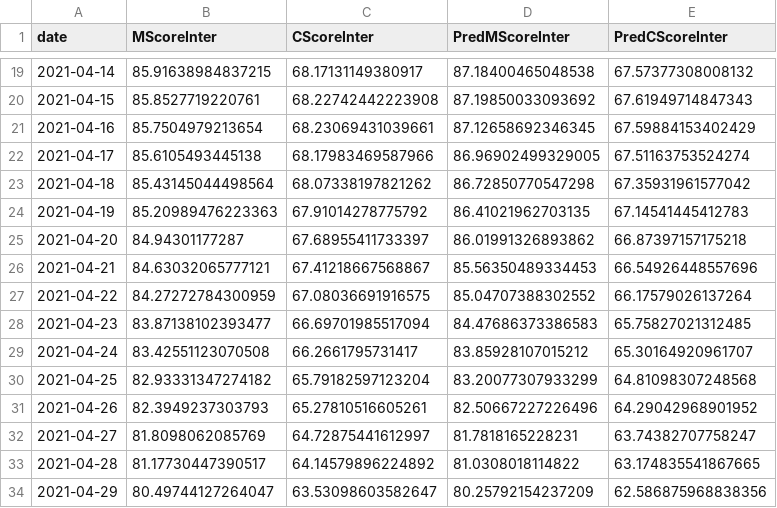
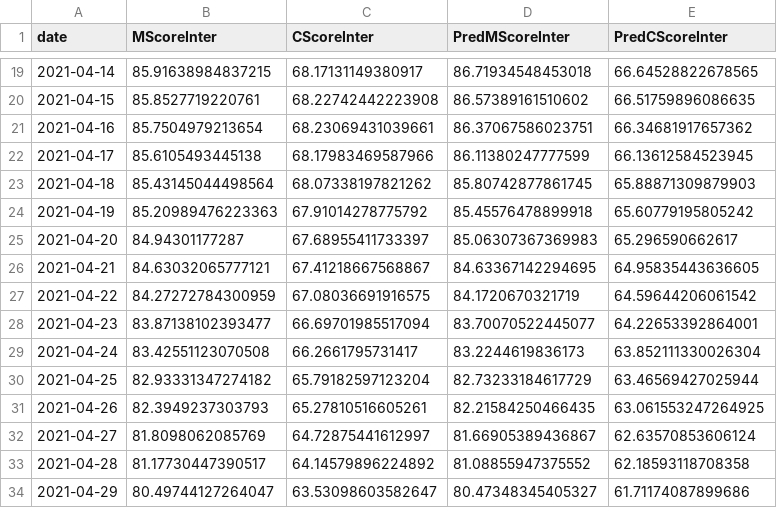
Before and after one commit to Song921012/CognitiveModel.jl, a CSV file: output/neuralintervention.csv, drawn as a sheet; only a part is shown, gaps mark what is left out; the diff covers the shown part only.

```diff
--- a/output/neuralintervention.csv
+++ b/output/neuralintervention.csv
@@ -19,16 +19,16 @@ date,MScoreInter,CScoreInter,PredMScoreInter,PredCScoreInter
-2021-04-14,85.91638984837215,68.17131149380917,87.18400465048538,67.57377308008132
-2021-04-15,85.8527719220761,68.22742442223908,87.19850033093692,67.61949714847343
-2021-04-16,85.7504979213654,68.23069431039661,87.12658692346345,67.59884153402429
-2021-04-17,85.6105493445138,68.17983469587966,86.96902499329005,67.51163753524274
-2021-04-18,85.43145044498564,68.07338197821262,86.72850770547298,67.35931961577042
-2021-04-19,85.20989476223363,67.91014278775792,86.41021962703135,67.14541445412783
-2021-04-20,84.94301177287,67.68955411733397,86.01991326893862,66.87397157175218
-2021-04-21,84.63032065777121,67.41218667568867,85.56350489334453,66.54926448557696
-2021-04-22,84.27272784300959,67.08036691916575,85.04707388302552,66.17579026137264
-2021-04-23,83.87138102393477,66.69701985517094,84.47686373386583,65.75827021312485
-2021-04-24,83.42551123070508,66.2661795731417,83.85928107015212,65.30164920961707
-2021-04-25,82.93331347274182,65.79182597123204,83.20077307933299,64.81098307248568
-2021-04-26,82.3949237303793,65.27810516605261,82.50667227226496,64.29042968901952
-2021-04-27,81.8098062085769,64.72875441612997,81.7818165228231,63.74382707758247
-2021-04-28,81.17730447390517,64.14579896224892,81.0308018114822,63.174835541867665
-2021-04-29,80.49744127264047,63.53098603582647,80.25792154237209,62.586875968838356
+2021-04-14,85.91638984837215,68.17131149380917,86.71934548453018,66.64528822678565
+2021-04-15,85.8527719220761,68.22742442223908,86.57389161510602,66.51759896086635
+2021-04-16,85.7504979213654,68.23069431039661,86.37067586023751,66.34681917657362
+2021-04-17,85.6105493445138,68.17983469587966,86.11380247777599,66.13612584523945
+2021-04-18,85.43145044498564,68.07338197821262,85.80742877861745,65.88871309879903
+2021-04-19,85.20989476223363,67.91014278775792,85.45576478899918,65.60779195805242
+2021-04-20,84.94301177287,67.68955411733397,85.06307367369983,65.296590662617
+2021-04-21,84.63032065777121,67.41218667568867,84.63367142294695,64.95835443636605
+2021-04-22,84.27272784300959,67.08036691916575,84.1720670321719,64.59644206061542
+2021-04-23,83.87138102393477,66.69701985517094,83.70070522445077,64.22653392864001
+2021-04-24,83.42551123070508,66.2661795731417,83.2244619836173,63.852111330026304
+2021-04-25,82.93331347274182,65.79182597123204,82.73233184617729,63.46569427025944
+2021-04-26,82.3949237303793,65.27810516605261,82.21584250466435,63.061553247264925
+2021-04-27,81.8098062085769,64.72875441612997,81.66905389436867,62.63570853606124
+2021-04-28,81.17730447390517,64.14579896224892,81.08855947375552,62.18593118708358
+2021-04-29,80.49744127264047,63.53098603582647,80.47348345405327,61.71174087899686
```
Also changed, not shown: 94 edited cells elsewhere in this file, 5 other files.
